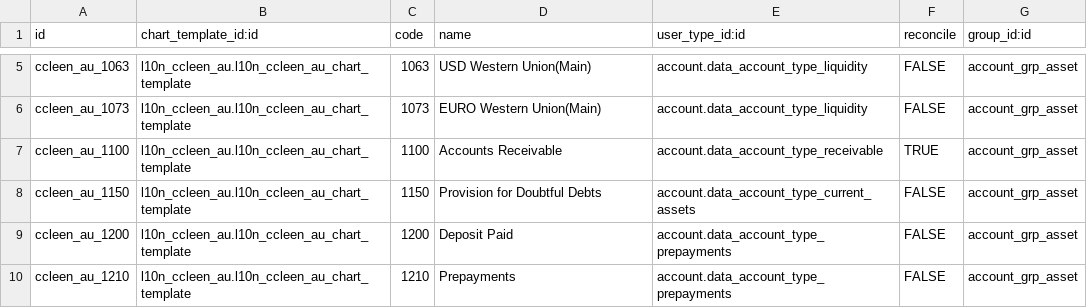
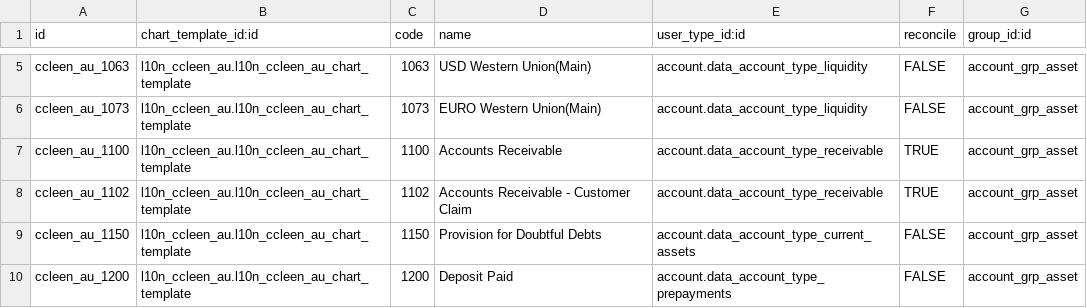
Before and after one commit to lithint/Odoo, a CSV file: l10n_ccleen_au/data/account.account.template.csv, drawn as a sheet; only a part is shown, gaps mark what is left out; the shorter side is filled out with more unchanged rows; the diff names each change by its address in the sheet, - before the commit and + after, or states it on an @@ line.

```diff
--- a/l10n_ccleen_au/data/account.account.template.csv
+++ b/l10n_ccleen_au/data/account.account.template.csv
+row 8: ccleen_au_1102 | l10n_ccleen_au.l10n_ccleen_au_chart_template | 1102 | Accounts Receivable - Customer Claim | account.data_account_type_receivable | TRUE | account_grp_asset
```
Also changed, not shown: 4 other files.
